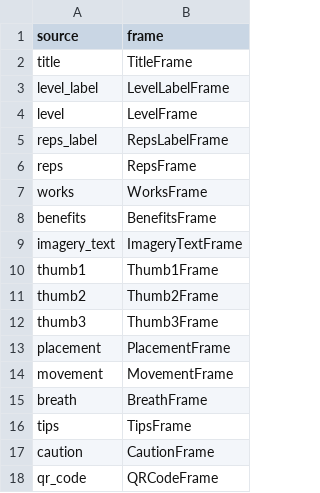
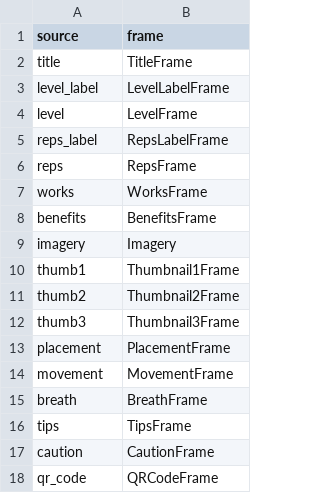
Before and after one commit to jkeiththomson/wall_pilates_book, a CSV file: indesign-csv-script/mappings_updated.csv, drawn as a sheet.

```diff
--- a/indesign-csv-script/mappings_updated.csv
+++ b/indesign-csv-script/mappings_updated.csv
@@ -8,6 +8,6 @@ works,WorksFrame
 benefits,BenefitsFrame
-imagery_text,ImageryTextFrame
-thumb1,Thumb1Frame
-thumb2,Thumb2Frame
-thumb3,Thumb3Frame
+imagery,Imagery
+thumb1,Thumbnail1Frame
+thumb2,Thumbnail2Frame
+thumb3,Thumbnail3Frame
 placement,PlacementFrame
```
Also changed, not shown: 16 other files.
